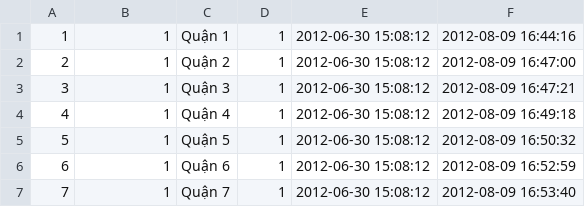
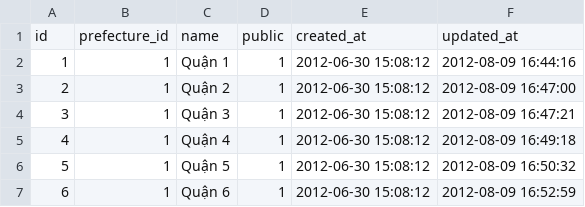
Before and after one commit to baban/ras_vn, a CSV file: db/seeds/distincts.csv, drawn as a sheet; only a part is shown; the shorter side is filled out with more unchanged rows; the diff names each change by its address in the sheet, - before the commit and + after, or states it on an @@ line.

```diff
--- a/db/seeds/distincts.csv
+++ b/db/seeds/distincts.csv
+row 1: id | prefecture_id | name | public | created_at | updated_at
```
Also changed, not shown: db/seeds/prefectures.csv, 7 other files.
